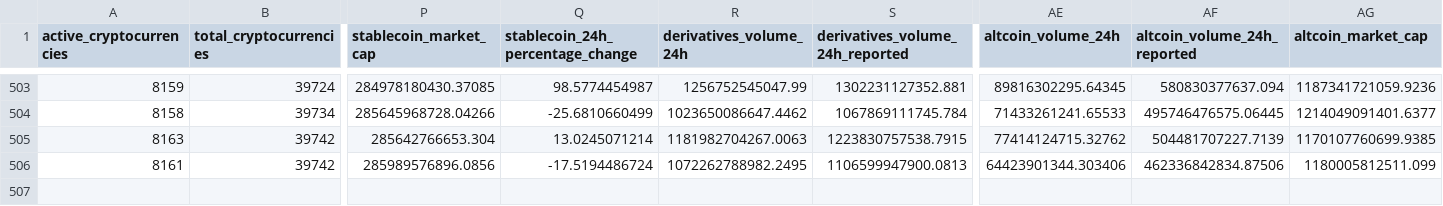
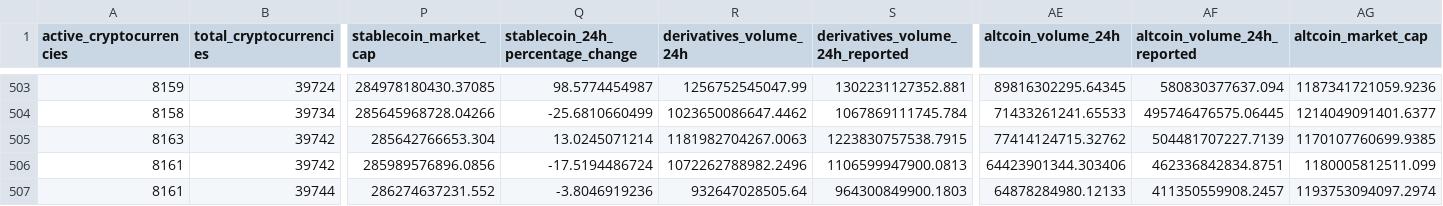
Before and after one commit to jorickdefraine/cmc-quotes-fetcher, a CSV file: data.csv, drawn as a sheet; only a part is shown, gaps mark what is left out; rows hold the shown columns only; the diff names each change by its address in the sheet, - before the commit and + after, or states it on an @@ line.

```diff
--- a/data.csv
+++ b/data.csv
-R506 (derivatives_volume_24h): 1072262788982.2495
+R506 (derivatives_volume_24h): 1072262788982.2496
-AF506 (altcoin_volume_24h_reported): 462336842834.87506
+AF506 (altcoin_volume_24h_reported): 462336842834.8751
+row 507: 8161 | 39744 | 286274637231.552 | -3.8046919236 | 932647028505.64 | 964300849900.1803 | 64878284980.12133 | 411350559908.2457 | 1193753094097.2974
```
